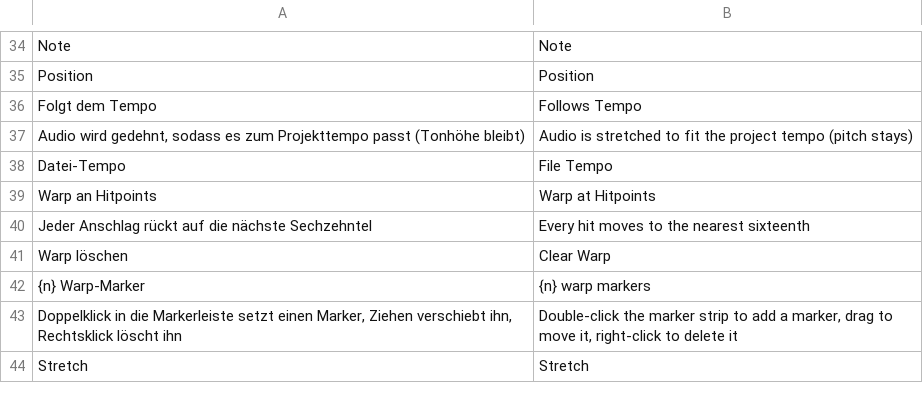
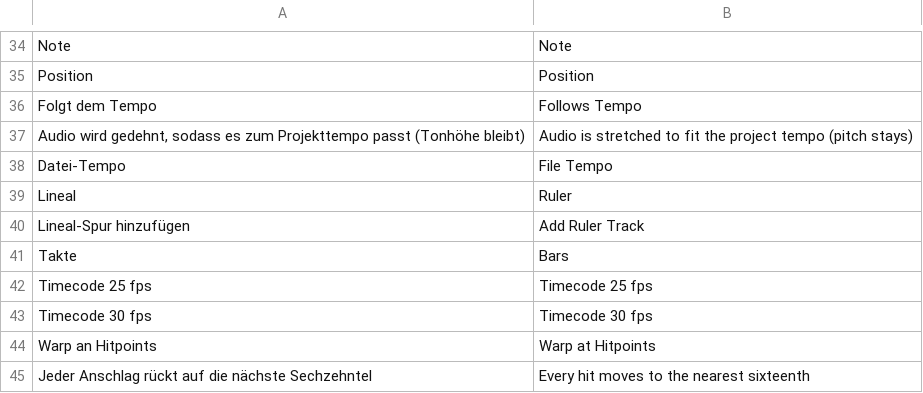
Before and after one commit to ONEFOLD-LABS/StudioCraft, a TSV file: crates/ui/i18n/en.tsv, drawn as a sheet; only a part is shown, gaps mark what is left out; the shorter side is filled out with more unchanged rows.

```diff
--- a/crates/ui/i18n/en.tsv
+++ b/crates/ui/i18n/en.tsv
@@ -38,2 +38,7 @@ Audio wird gedehnt, sodass es zum Projekttempo passt (Tonhöhe bleibt)	Audio is
 Datei-Tempo	File Tempo
+Lineal	Ruler
+Lineal-Spur hinzufügen	Add Ruler Track
+Takte	Bars
+Timecode 25 fps	Timecode 25 fps
+Timecode 30 fps	Timecode 30 fps
 Warp an Hitpoints	Warp at Hitpoints
```
Also changed, not shown: 7 other files.
